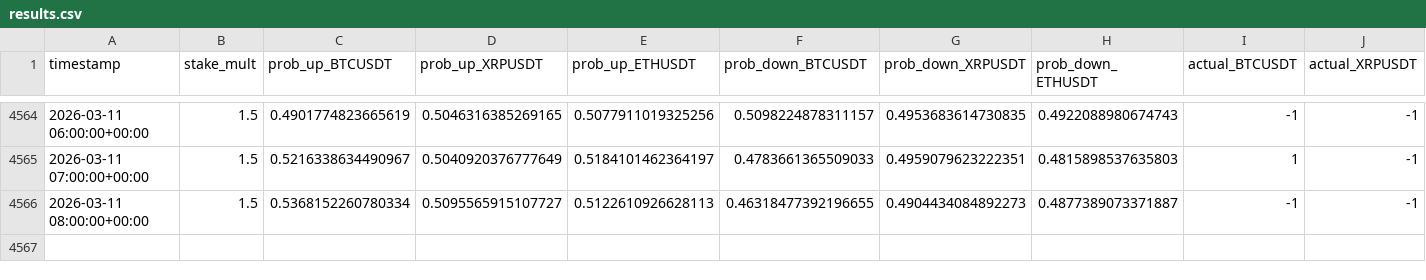
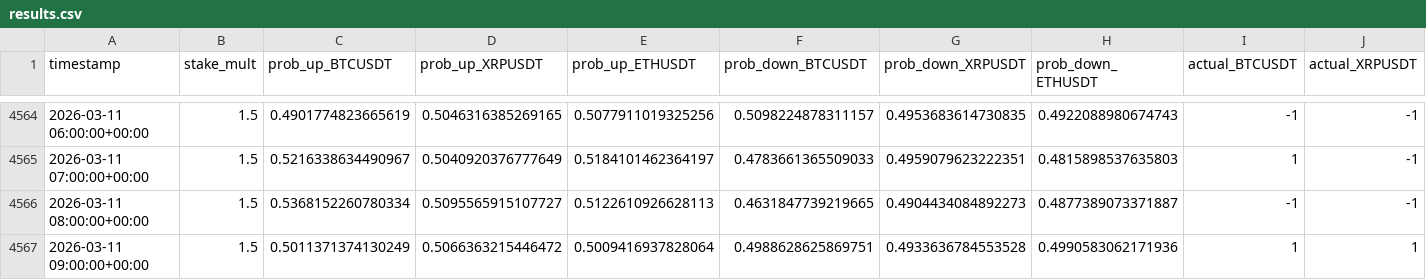
Before and after one commit to mtumalan/masha, a CSV file: data/results.csv, drawn as a sheet; only a part is shown, gaps mark what is left out; rows hold the shown columns only; the diff names each change by its address in the sheet, - before the commit and + after, or states it on an @@ line.

Commit message:
auto: append results up to 2026-03-11 13:00:11 UTC

```diff
--- a/data/results.csv
+++ b/data/results.csv
-F4566 (prob_down_BTCUSDT): 0.46318477392196655
+F4566 (prob_down_BTCUSDT): 0.4631847739219665
+row 4567: 2026-03-11 09:00:00+00:00 | 1.5 | 0.5011371374130249 | 0.5066363215446472 | 0.5009416937828064 | 0.4988628625869751 | 0.4933636784553528 | 0.4990583062171936 | 1 | 1
```
